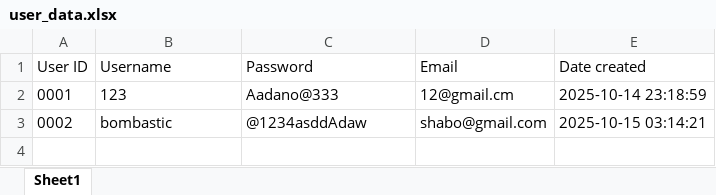
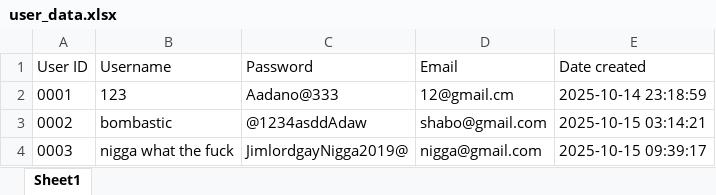
Before and after one commit to DanoAlvinJohnS/Final-OOP2, an Excel workbook: sources/excels/user_data.xlsx, sheet Sheet1, drawn as a sheet; values as stored, in another font and other column widths than the file's, no borders; the diff names each change by its address in the sheet, - before the commit and + after, or states it on an @@ line.

```diff
--- a/sources/excels/user_data.xlsx (sheet Sheet1)
+++ b/sources/excels/user_data.xlsx (sheet Sheet1)
+row 4: 0003 | nigga what the fuck | JimlordgayNigga2019@ | nigga@gmail.com | 2025-10-15 09:39:17
```
Also changed, not shown: 2 other files.
